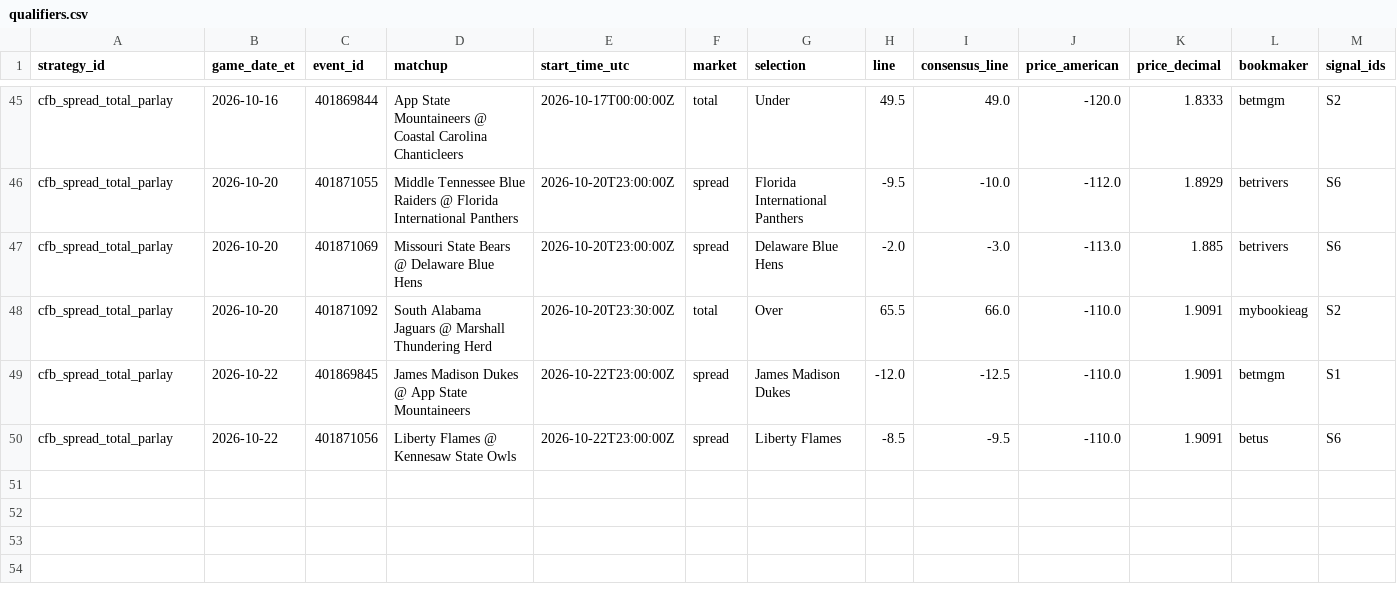
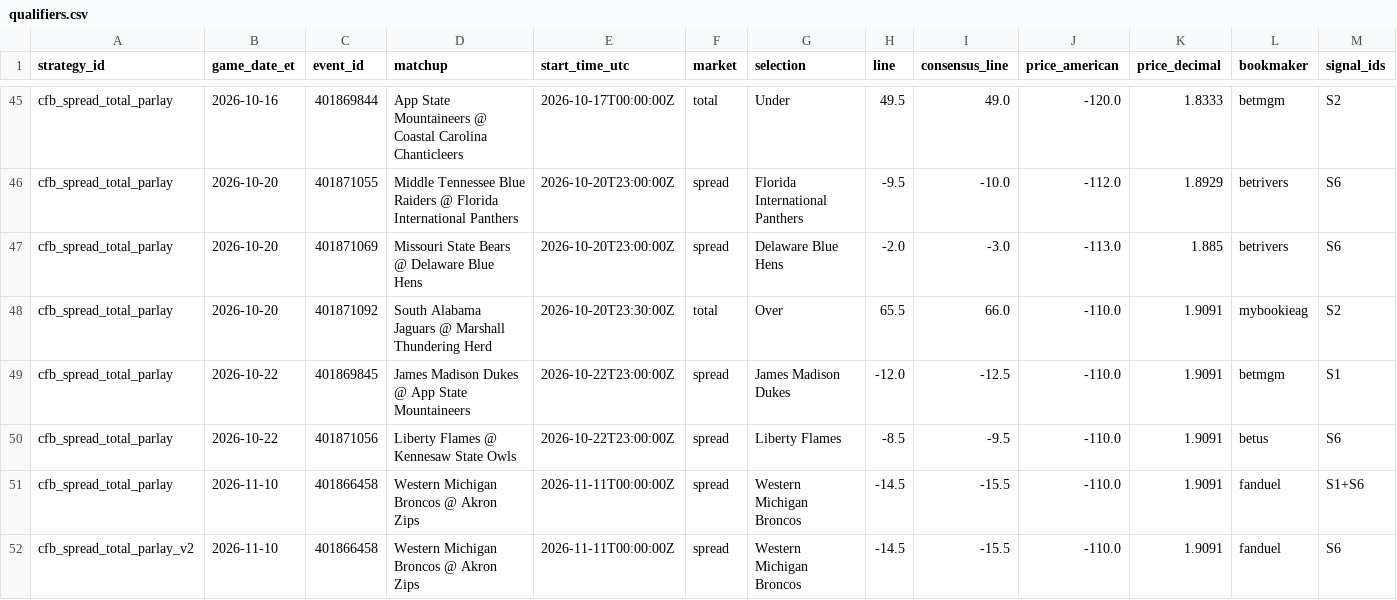
Before and after one commit to gitchrisqueen/panthera, a CSV file: data/ncaaf/tickets/qualifiers.csv, drawn as a sheet; only a part is shown, gaps mark what is left out; rows hold the shown columns only; the diff names each change by its address in the sheet, - before the commit and + after, or states it on an @@ line.

```diff
--- a/data/ncaaf/tickets/qualifiers.csv
+++ b/data/ncaaf/tickets/qualifiers.csv
+row 51: cfb_spread_total_parlay | 2026-11-10 | 401866458 | Western Michigan Broncos @ Akron Zips | 2026-11-11T00:00:00Z | spread | Western Michigan Broncos | -14.5 | -15.5 | -110.0 | 1.9091 | fanduel | S1+S6
+row 52: cfb_spread_total_parlay_v2 | 2026-11-10 | 401866458 | Western Michigan Broncos @ Akron Zips | 2026-11-11T00:00:00Z | spread | Western Michigan Broncos | -14.5 | -15.5 | -110.0 | 1.9091 | fanduel | S6
```
Also changed, not shown: data/ncaaf/tickets/decisions.csv, data/ncaaf/tickets/ticket_legs.csv, 6 other files.
